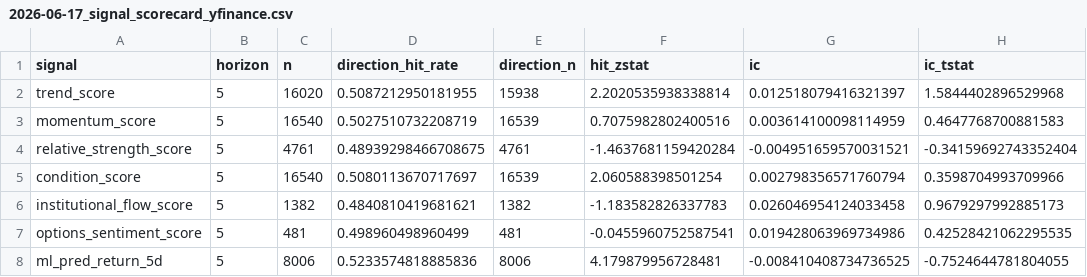
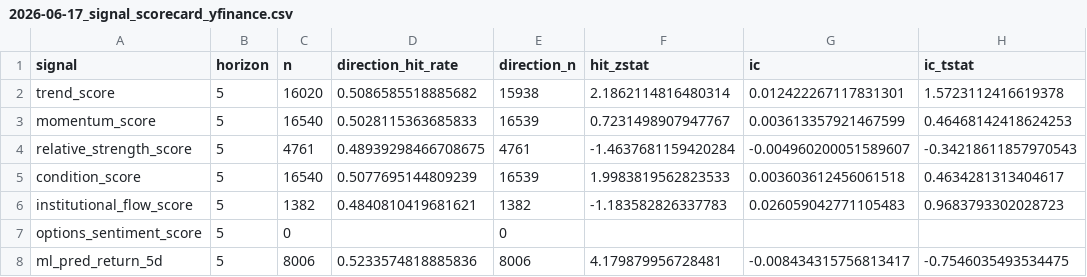
Before and after one commit to sony0928957829-sketch/finance-varnet-lite, a CSV file: data/evaluation/2026-06-17_signal_scorecard_yfinance.csv, drawn as a sheet.

```diff
--- a/data/evaluation/2026-06-17_signal_scorecard_yfinance.csv
+++ b/data/evaluation/2026-06-17_signal_scorecard_yfinance.csv
@@ -1,8 +1,8 @@
 signal,horizon,n,direction_hit_rate,direction_n,hit_zstat,ic,ic_tstat
-trend_score,5,16020,0.5087212950181955,15938,2.2020535938338814,0.012518079416321397,1.5844402896529968
-momentum_score,5,16540,0.5027510732208719,16539,0.7075982802400516,0.003614100098114959,0.4647768700881583
-relative_strength_score,5,4761,0.48939298466708675,4761,-1.4637681159420284,-0.004951659570031521,-0.34159692743352404
-condition_score,5,16540,0.5080113670717697,16539,2.060588398501254,0.002798356571760794,0.3598704993709966
-institutional_flow_score,5,1382,0.4840810419681621,1382,-1.183582826337783,0.026046954124033458,0.9679297992885173
-options_sentiment_score,5,481,0.498960498960499,481,-0.0455960752587541,0.019428063969734986,0.42528421062295535
-ml_pred_return_5d,5,8006,0.5233574818885836,8006,4.179879956728481,-0.008410408734736525,-0.7524644781804055
+trend_score,5,16020,0.5086585518885682,15938,2.1862114816480314,0.012422267117831301,1.5723112416619378
+momentum_score,5,16540,0.5028115363685833,16539,0.7231498907947767,0.003613357921467599,0.46468142418624253
+relative_strength_score,5,4761,0.48939298466708675,4761,-1.4637681159420284,-0.004960200051589607,-0.34218611857970543
+condition_score,5,16540,0.5077695144809239,16539,1.9983819562823533,0.003603612456061518,0.4634281313404617
+institutional_flow_score,5,1382,0.4840810419681621,1382,-1.183582826337783,0.026059042771105483,0.9683793302028723
+options_sentiment_score,5,0,,0,,,
+ml_pred_return_5d,5,8006,0.5233574818885836,8006,4.179879956728481,-0.008434315756813417,-0.7546035493534475
```
Also changed, not shown: 7 other files.
